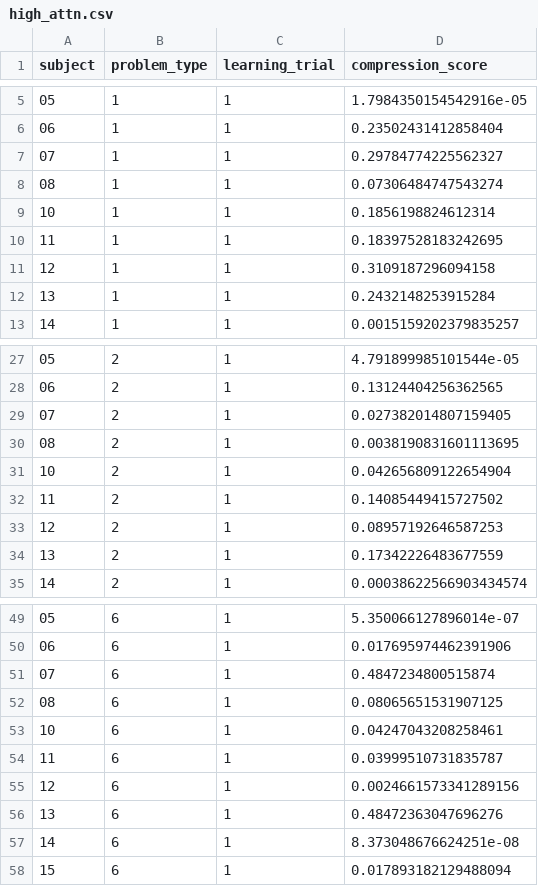
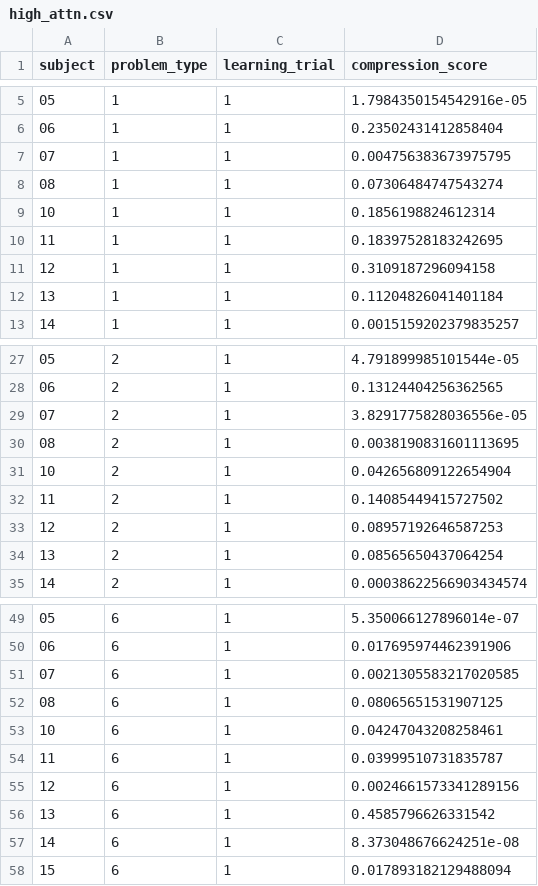
Before and after one commit to don-tpanic/CostlyEnergyPrinciple, a CSV file: compression_results_repetition_level/high_attn.csv, drawn as a sheet; only a part is shown, gaps mark what is left out; the diff covers the shown part only.

Commit message:
update results: using latest sub13,24

```diff
--- a/compression_results_repetition_level/high_attn.csv
+++ b/compression_results_repetition_level/high_attn.csv
@@ -6,3 +6,3 @@ subject,problem_type,learning_trial,compression_score
 06,1,1,0.23502431412858404
-07,1,1,0.29784774225562327
+07,1,1,0.004756383673975795
 08,1,1,0.07306484747543274
@@ -11,3 +11,3 @@ subject,problem_type,learning_trial,compression_score
 12,1,1,0.3109187296094158
-13,1,1,0.2432148253915284
+13,1,1,0.11204826041401184
 14,1,1,0.0015159202379835257
@@ -28,3 +28,3 @@ subject,problem_type,learning_trial,compression_score
 06,2,1,0.13124404256362565
-07,2,1,0.027382014807159405
+07,2,1,3.8291775828036556e-05
 08,2,1,0.0038190831601113695
@@ -33,3 +33,3 @@ subject,problem_type,learning_trial,compression_score
 12,2,1,0.08957192646587253
-13,2,1,0.17342226483677559
+13,2,1,0.08565650437064254
 14,2,1,0.00038622566903434574
@@ -50,3 +50,3 @@ subject,problem_type,learning_trial,compression_score
 06,6,1,0.017695974462391906
-07,6,1,0.4847234800515874
+07,6,1,0.0021305583217020585
 08,6,1,0.08065651531907125
@@ -55,3 +55,3 @@ subject,problem_type,learning_trial,compression_score
 12,6,1,0.0024661573341289156
-13,6,1,0.48472363047696276
+13,6,1,0.4585796626331542
 14,6,1,8.373048676624251e-08
```
Also changed, not shown: 138 edited cells elsewhere in this file, 2 other files.
